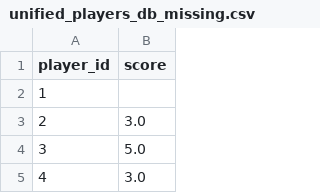
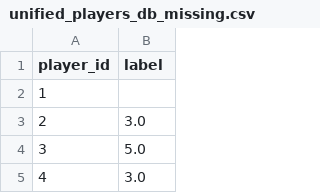
Before and after one commit to Rezacs/SoftwareSystemEngineering-UniPi, a CSV file: data/inputs/unified_players_db_missing.csv, drawn as a sheet; only a part is shown.

```diff
--- a/data/inputs/unified_players_db_missing.csv
+++ b/data/inputs/unified_players_db_missing.csv
@@ -1,2 +1,2 @@
-player_id,score
+player_id,label
 1,
```
Also changed, not shown: 4 other files.
